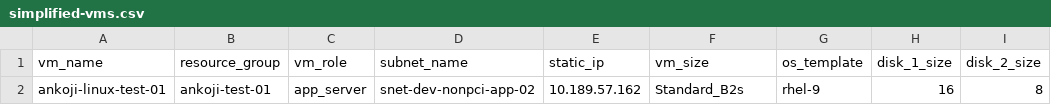
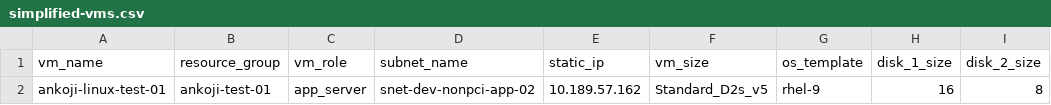
Before and after one commit to Ankojin/cloudops-ankoji, a CSV file: Pipelines/VM-Creation/core/simplified-vms.csv, drawn as a sheet; only a part is shown; the diff names each change by its address in the sheet, - before the commit and + after, or states it on an @@ line.

Commit message:
Update VM creation pipeline: updated to d2s in csv

```diff
--- a/Pipelines/VM-Creation/core/simplified-vms.csv
+++ b/Pipelines/VM-Creation/core/simplified-vms.csv
-F2 (vm_size): Standard_B2s
+F2 (vm_size): Standard_D2s_v5
```
